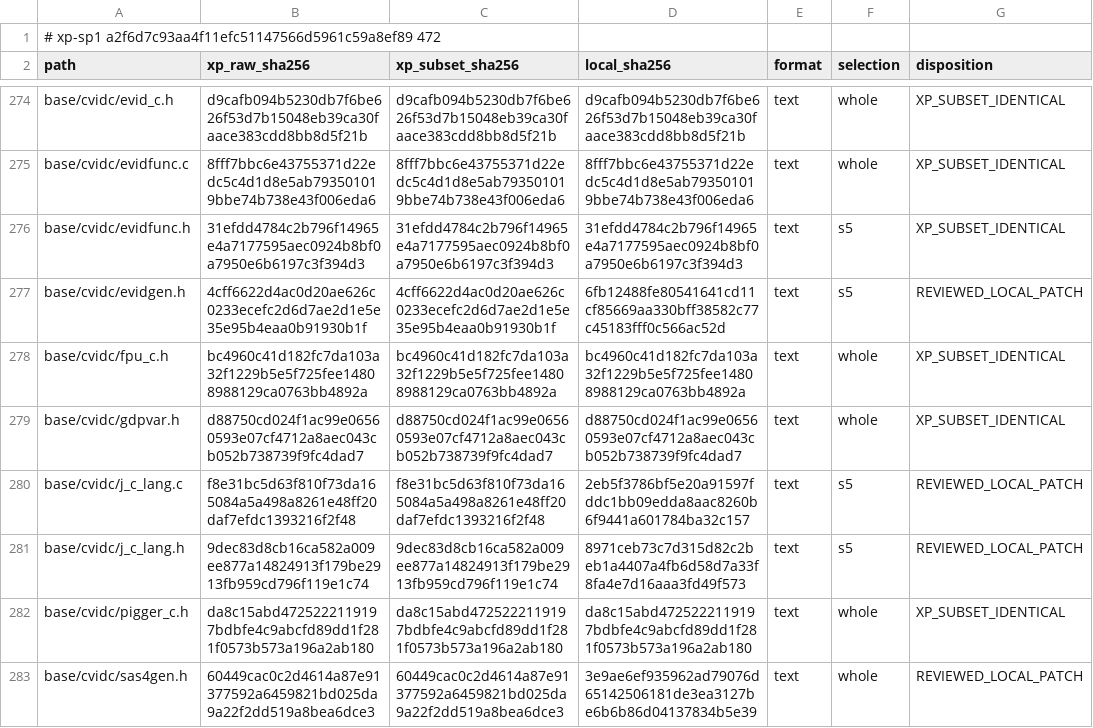
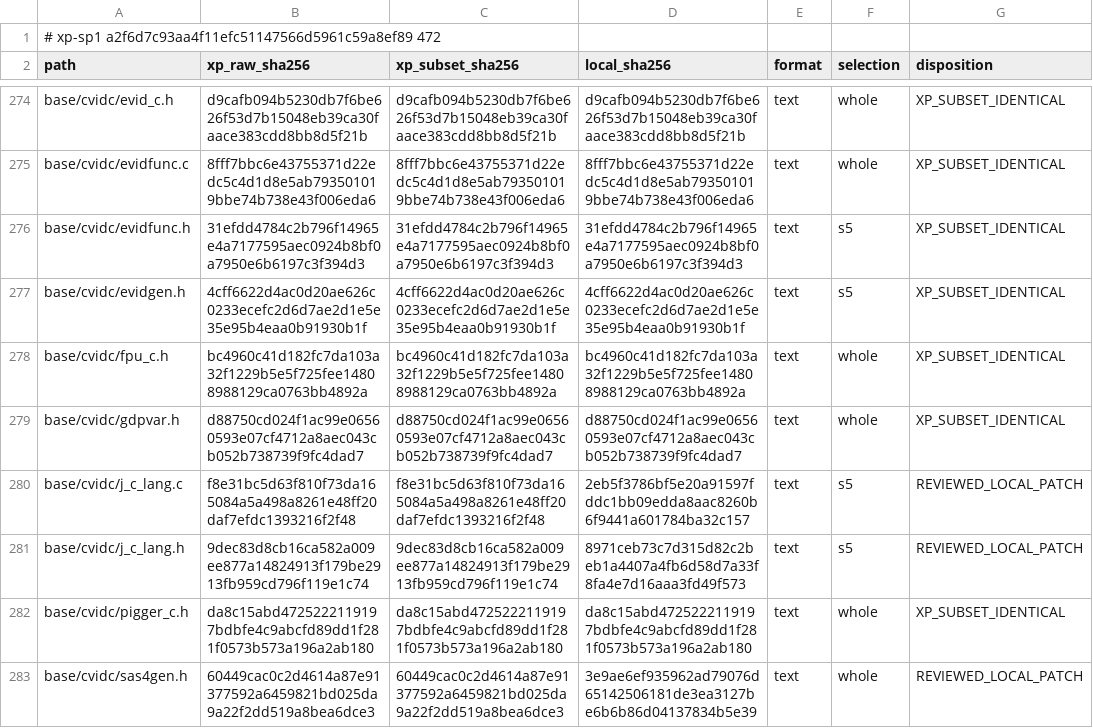
Before and after one commit to cshaxu/softpc, a TSV file: docs/etc/evidence/softpc/xp-sp1-current-manifest.tsv, drawn as a sheet; only a part is shown, gaps mark what is left out.

```diff
--- a/docs/etc/evidence/softpc/xp-sp1-current-manifest.tsv
+++ b/docs/etc/evidence/softpc/xp-sp1-current-manifest.tsv
@@ -276,3 +276,3 @@ base/cvidc/evidfunc.c	8fff7bbc6e43755371d22edc5c4d1d8e5ab793501019bbe74b738e43f0
 base/cvidc/evidfunc.h	31efdd4784c2b796f14965e4a7177595aec0924b8bf0a7950e6b6197c3f394d3	31efdd4784c2b796f14965e4a7177595aec0924b8bf0a7950e6b6197c3f394d3	31efdd4784c2b796f14965e4a7177595aec0924b8bf0a7950e6b6197c3f394d3	text	s5	XP_SUBSET_IDENTICAL
-base/cvidc/evidgen.h	4cff6622d4ac0d20ae626c0233ecefc2d6d7ae2d1e5e35e95b4eaa0b91930b1f	4cff6622d4ac0d20ae626c0233ecefc2d6d7ae2d1e5e35e95b4eaa0b91930b1f	6fb12488fe80541641cd11cf85669aa330bff38582c77c45183fff0c566ac52d	text	s5	REVIEWED_LOCAL_PATCH
+base/cvidc/evidgen.h	4cff6622d4ac0d20ae626c0233ecefc2d6d7ae2d1e5e35e95b4eaa0b91930b1f	4cff6622d4ac0d20ae626c0233ecefc2d6d7ae2d1e5e35e95b4eaa0b91930b1f	4cff6622d4ac0d20ae626c0233ecefc2d6d7ae2d1e5e35e95b4eaa0b91930b1f	text	s5	XP_SUBSET_IDENTICAL
 base/cvidc/fpu_c.h	bc4960c41d182fc7da103a32f1229b5e5f725fee14808988129ca0763bb4892a	bc4960c41d182fc7da103a32f1229b5e5f725fee14808988129ca0763bb4892a	bc4960c41d182fc7da103a32f1229b5e5f725fee14808988129ca0763bb4892a	text	whole	XP_SUBSET_IDENTICAL
```
Also changed, not shown: docs/etc/evidence/softpc/m9-t100-files.tsv, 5 other files.
